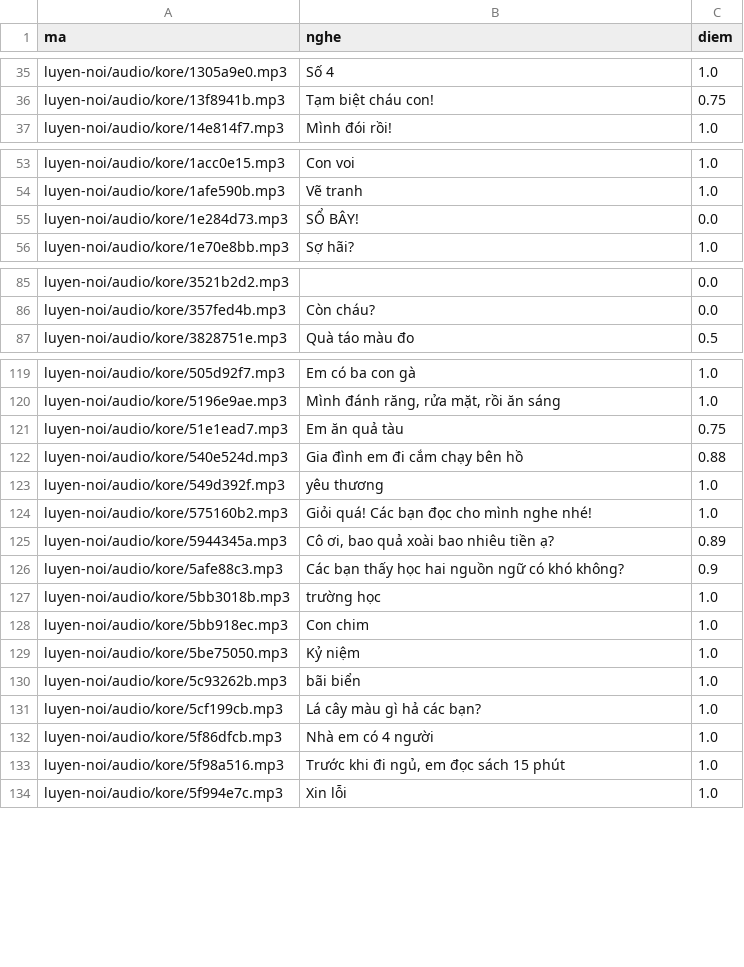
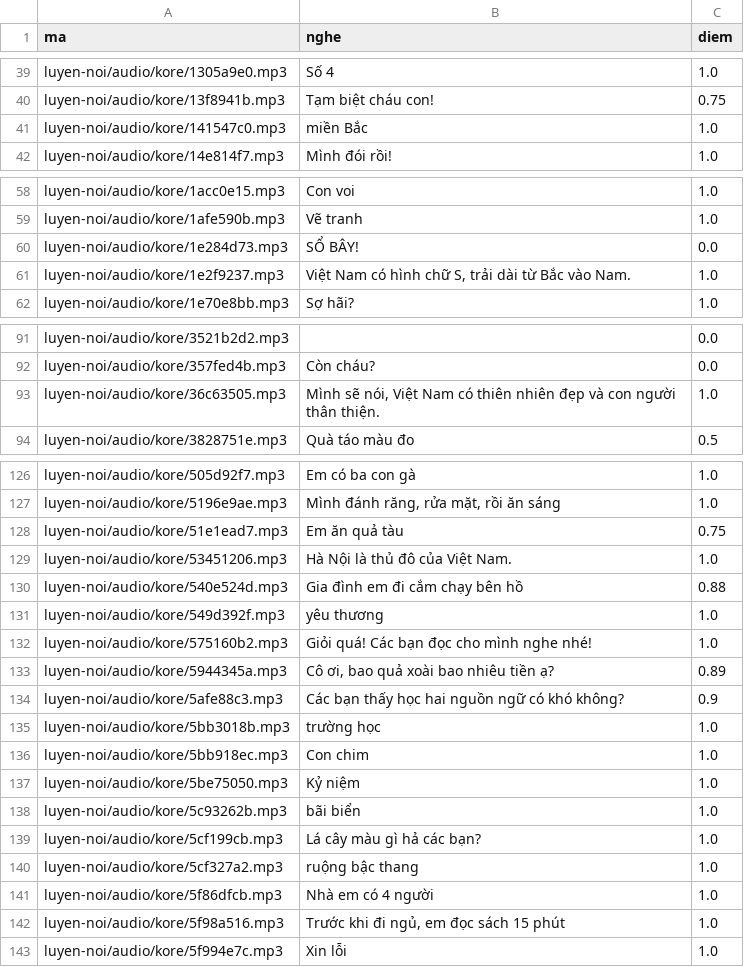
Before and after one commit to CVCEC/cong-truong-tieng-viet, a TSV file: giong-ai/kiem-tra.tsv, drawn as a sheet; only a part is shown, gaps mark what is left out; the diff covers the shown part only.

```diff
--- a/giong-ai/kiem-tra.tsv
+++ b/giong-ai/kiem-tra.tsv
@@ -36,2 +40,3 @@ luyen-noi/audio/kore/1305a9e0.mp3	Số 4	1.0
 luyen-noi/audio/kore/13f8941b.mp3	Tạm biệt cháu con!	0.75
+luyen-noi/audio/kore/141547c0.mp3	miền Bắc	1.0
 luyen-noi/audio/kore/14e814f7.mp3	Mình đói rồi!	1.0
@@ -55,2 +60,3 @@ luyen-noi/audio/kore/1afe590b.mp3	Vẽ tranh	1.0
 luyen-noi/audio/kore/1e284d73.mp3	SỔ BÂY!	0.0
+luyen-noi/audio/kore/1e2f9237.mp3	Việt Nam có hình chữ S, trải dài từ Bắc vào Nam.	1.0
 luyen-noi/audio/kore/1e70e8bb.mp3	Sợ hãi?	1.0
@@ -86,2 +92,3 @@ luyen-noi/audio/kore/3521b2d2.mp3		0.0
 luyen-noi/audio/kore/357fed4b.mp3	Còn cháu?	0.0
+luyen-noi/audio/kore/36c63505.mp3	Mình sẽ nói, Việt Nam có thiên nhiên đẹp và con người thân thiện.	1.0
 luyen-noi/audio/kore/3828751e.mp3	Quà táo màu đo	0.5
@@ -121,2 +128,3 @@ luyen-noi/audio/kore/5196e9ae.mp3	Mình đánh răng, rửa mặt, rồi ăn sá
 luyen-noi/audio/kore/51e1ead7.mp3	Em ăn quả tàu	0.75
+luyen-noi/audio/kore/53451206.mp3	Hà Nội là thủ đô của Việt Nam.	1.0
 luyen-noi/audio/kore/540e524d.mp3	Gia đình em đi cắm chạy bên hồ	0.88
@@ -131,2 +139,3 @@ luyen-noi/audio/kore/5c93262b.mp3	bãi biển	1.0
 luyen-noi/audio/kore/5cf199cb.mp3	Lá cây màu gì hả các bạn?	1.0
+luyen-noi/audio/kore/5cf327a2.mp3	ruộng bậc thang	1.0
 luyen-noi/audio/kore/5f86dfcb.mp3	Nhà em có 4 người	1.0
```
Also changed, not shown: 15 added rows elsewhere in this file, 23 other files.
